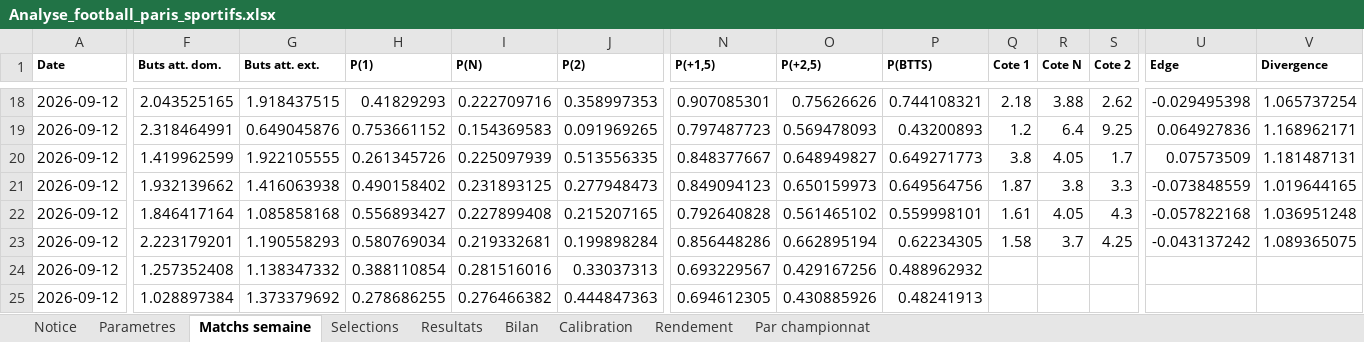
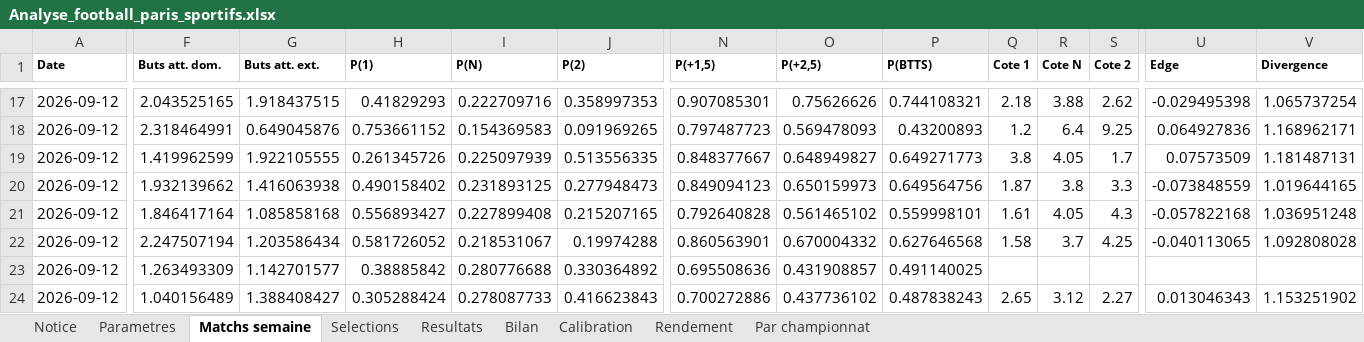
Before and after one commit to zoukeur971/analyse-foot, an Excel workbook: classeur/Analyse_football_paris_sportifs.xlsx, sheet Matchs semaine, drawn as a sheet; only a part is shown, gaps mark what is left out; values as stored, in another font and other column widths than the file's, no borders; addresses are those after the commit; the diff covers the shown part only; the diff names each change by its address in the sheet, - before the commit and + after, or states it on an @@ line.

```diff
--- a/classeur/Analyse_football_paris_sportifs.xlsx (sheet Matchs semaine)
+++ b/classeur/Analyse_football_paris_sportifs.xlsx (sheet Matchs semaine)
-F22 (Buts att. dom.): 2.223179201
+F22 (Buts att. dom.): 2.247507194
-G22 (Buts att. ext.): 1.190558293
+G22 (Buts att. ext.): 1.203586434
-H22 (P(1)): 0.580769034
+H22 (P(1)): 0.581726052
-I22 (P(N)): 0.219332681
+I22 (P(N)): 0.218531067
-J22 (P(2)): 0.199898284
+J22 (P(2)): 0.19974288
-N22 (P(+1,5)): 0.856448286
+N22 (P(+1,5)): 0.860563901
-O22 (P(+2,5)): 0.662895194
+O22 (P(+2,5)): 0.670004332
-P22 (P(BTTS)): 0.62234305
+P22 (P(BTTS)): 0.627646568
-U22 (Edge): -0.043137242
+U22 (Edge): -0.040113065
-V22 (Divergence): 1.089365075
+V22 (Divergence): 1.092808028
-F23 (Buts att. dom.): 1.257352408
+F23 (Buts att. dom.): 1.263493309
-G23 (Buts att. ext.): 1.138347332
+G23 (Buts att. ext.): 1.142701577
-H23 (P(1)): 0.388110854
+H23 (P(1)): 0.38885842
-I23 (P(N)): 0.281516016
+I23 (P(N)): 0.280776688
-J23 (P(2)): 0.33037313
+J23 (P(2)): 0.330364892
-N23 (P(+1,5)): 0.693229567
+N23 (P(+1,5)): 0.695508636
-O23 (P(+2,5)): 0.429167256
+O23 (P(+2,5)): 0.431908857
-P23 (P(BTTS)): 0.488962932
+P23 (P(BTTS)): 0.491140025
-F24 (Buts att. dom.): 1.028897384
+F24 (Buts att. dom.): 1.040156489
-G24 (Buts att. ext.): 1.373379692
+G24 (Buts att. ext.): 1.388408427
-H24 (P(1)): 0.278686255
+H24 (P(1)): 0.305288424
-I24 (P(N)): 0.276466382
+I24 (P(N)): 0.278087733
-J24 (P(2)): 0.444847363
+J24 (P(2)): 0.416623843
-N24 (P(+1,5)): 0.694612305
+N24 (P(+1,5)): 0.700272886
-O24 (P(+2,5)): 0.430885926
+O24 (P(+2,5)): 0.437736102
-P24 (P(BTTS)): 0.48241913
+P24 (P(BTTS)): 0.487838243
-Q24 (Cote 1): (empty)
+Q24 (Cote 1): 2.65
-R24 (Cote N): (empty)
+R24 (Cote N): 3.12
-S24 (Cote 2): (empty)
+S24 (Cote 2): 2.27
-U24 (Edge): (empty)
+U24 (Edge): 0.013046343
-V24 (Divergence): (empty)
+V24 (Divergence): 1.153251902
```
Also changed, not shown: 1 added row, 10 removed rows and 342 edited cells elsewhere in this sheet, sheet Selections, sheet Notice, 6 other files.
